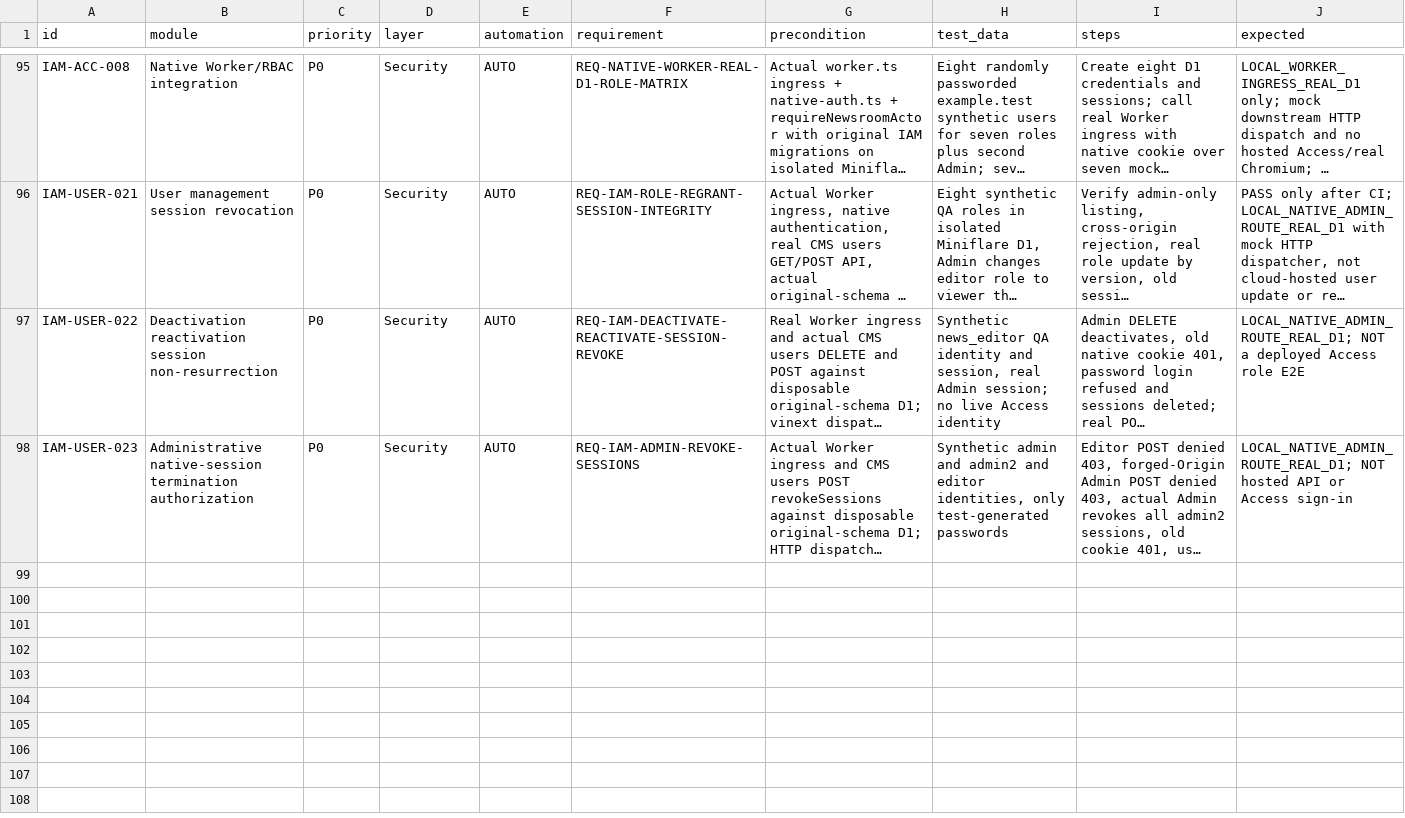
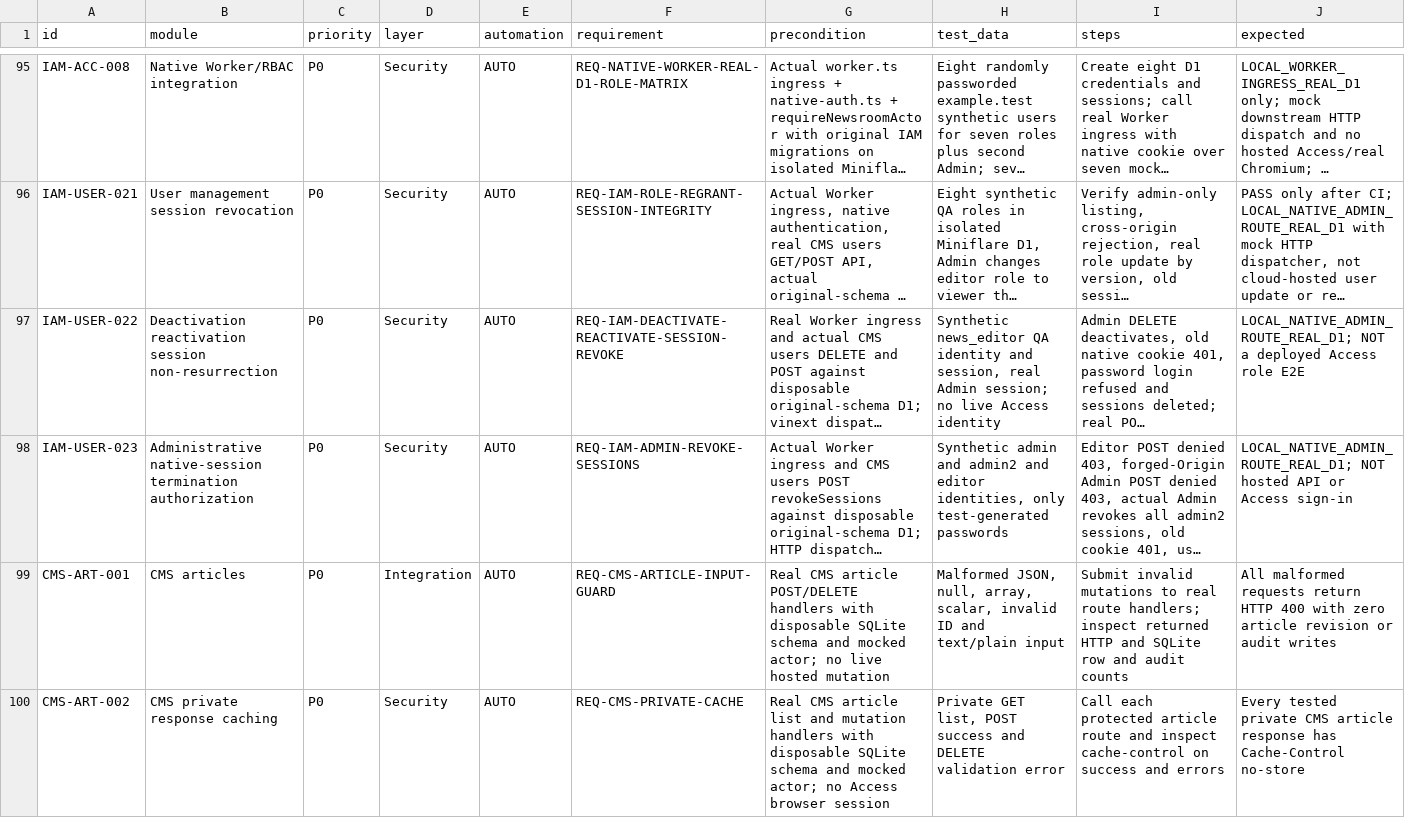
Before and after one commit to ntdung-tds/iaict-portal, a CSV file: docs/qa/IAICT_TEST_CASES.csv, drawn as a sheet; only a part is shown, gaps mark what is left out; long unchanged cells end in …; rows hold the shown columns only; the diff names each change by its address in the sheet, - before the commit and + after, or states it on an @@ line.

Commit message:
test(qa): register first two non-IAM CMS article regression cases

```diff
--- a/docs/qa/IAICT_TEST_CASES.csv
+++ b/docs/qa/IAICT_TEST_CASES.csv
+row 99: CMS-ART-001 | CMS articles | P0 | Integration | AUTO | REQ-CMS-ARTICLE-INPUT-GUARD | Real CMS article POST/DELETE handlers with disposable SQLite schema and mocked actor; no live hosted mutation | Malformed JSON, null, array, scalar, invalid ID and text/plain input | Submit invalid mutations to real route handlers; inspect returned HTTP and SQLite row and audit counts | All malformed requests return HTTP 400 with zero article revision or audit writes
+row 100: CMS-ART-002 | CMS private response caching | P0 | Security | AUTO | REQ-CMS-PRIVATE-CACHE | Real CMS article list and mutation handlers with disposable SQLite schema and mocked actor; no Access browser session | Private GET list, POST success and DELETE validation error | Call each protected article route and inspect cache-control on success and errors | Every tested private CMS article response has Cache-Control no-store
```
